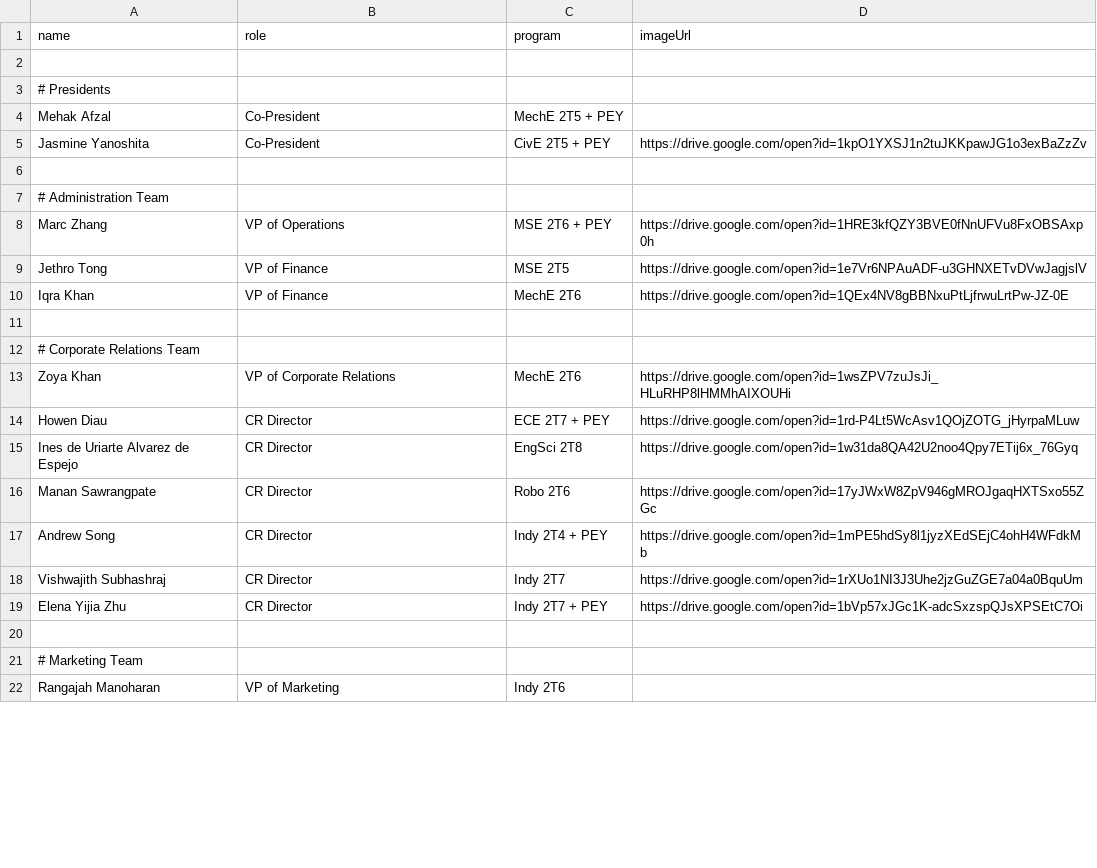
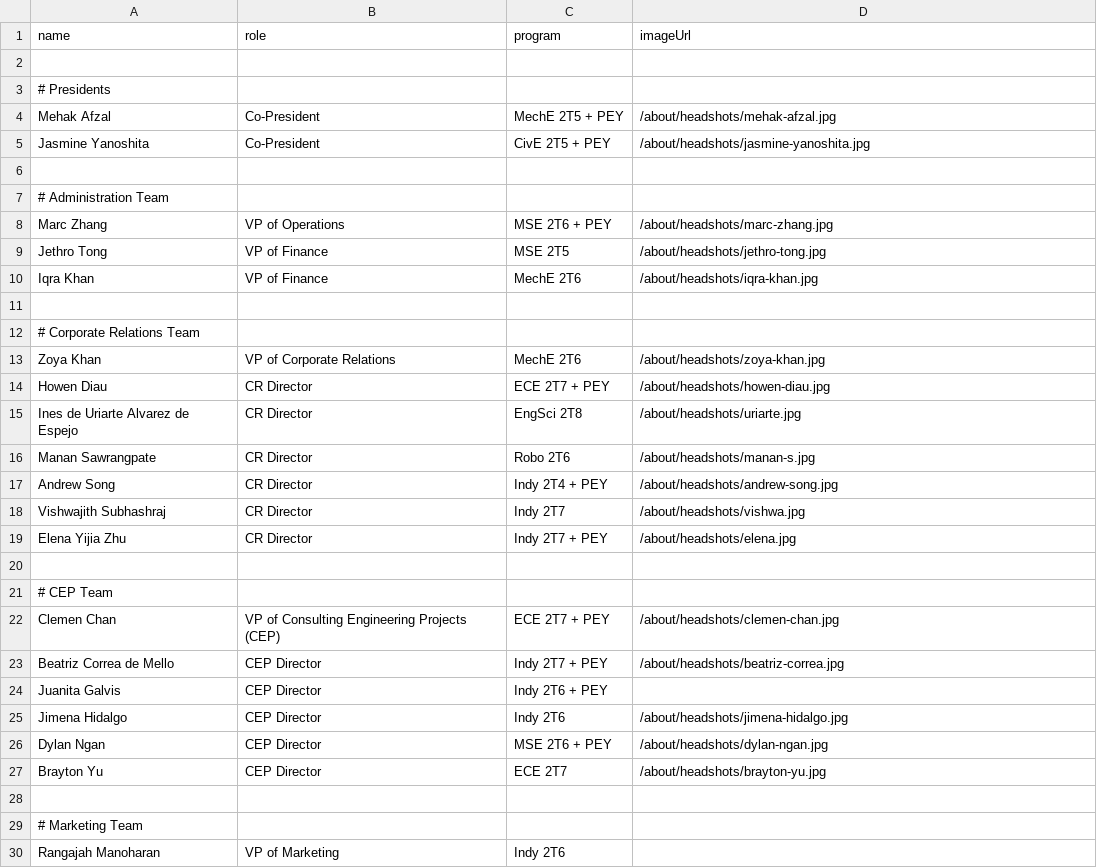
Before and after one commit to uoftesca/utesca-frontend, a CSV file: public/about/exec-team.csv, drawn as a sheet; only a part is shown; the diff covers the shown part only.

Commit message:
Added headshot images

```diff
--- a/public/about/exec-team.csv
+++ b/public/about/exec-team.csv
@@ -3,18 +3,26 @@ name,role,program,imageUrl
 # Presidents
-Mehak Afzal,Co-President,MechE 2T5 + PEY,
-Jasmine Yanoshita,Co-President,CivE 2T5 + PEY,https://drive.google.com/open?id=1kpO1YXSJ1n2tuJKKpawJG1o3exBaZzZv
+Mehak Afzal,Co-President,MechE 2T5 + PEY,/about/headshots/mehak-afzal.jpg
+Jasmine Yanoshita,Co-President,CivE 2T5 + PEY,/about/headshots/jasmine-yanoshita.jpg
 
 # Administration Team
-Marc Zhang,VP of Operations,MSE 2T6 + PEY,https://drive.google.com/open?id=1HRE3kfQZY3BVE0fNnUFVu8FxOBSAxp0h
-Jethro Tong,VP of Finance,MSE 2T5,https://drive.google.com/open?id=1e7Vr6NPAuADF-u3GHNXETvDVwJagjslV
-Iqra Khan,VP of Finance,MechE 2T6,https://drive.google.com/open?id=1QEx4NV8gBBNxuPtLjfrwuLrtPw-JZ-0E
+Marc Zhang,VP of Operations,MSE 2T6 + PEY,/about/headshots/marc-zhang.jpg
+Jethro Tong,VP of Finance,MSE 2T5,/about/headshots/jethro-tong.jpg
+Iqra Khan,VP of Finance,MechE 2T6,/about/headshots/iqra-khan.jpg
 
 # Corporate Relations Team
-Zoya Khan,VP of Corporate Relations,MechE 2T6,https://drive.google.com/open?id=1wsZPV7zuJsJi_HLuRHP8lHMMhAIXOUHi
-Howen Diau,CR Director,ECE 2T7 + PEY,https://drive.google.com/open?id=1rd-P4Lt5WcAsv1QOjZOTG_jHyrpaMLuw
-Ines de Uriarte Alvarez de Espejo,CR Director,EngSci 2T8,https://drive.google.com/open?id=1w31da8QA42U2noo4Qpy7ETij6x_76Gyq
-Manan Sawrangpate,CR Director,Robo 2T6,https://drive.google.com/open?id=17yJWxW8ZpV946gMROJgaqHXTSxo55ZGc
-Andrew Song,CR Director,Indy 2T4 + PEY,https://drive.google.com/open?id=1mPE5hdSy8l1jyzXEdSEjC4ohH4WFdkMb
-Vishwajith Subhashraj,CR Director,Indy 2T7,https://drive.google.com/open?id=1rXUo1NI3J3Uhe2jzGuZGE7a04a0BquUm
-Elena Yijia Zhu,CR Director,Indy 2T7 + PEY,https://drive.google.com/open?id=1bVp57xJGc1K-adcSxzspQJsXPSEtC7Oi
+Zoya Khan,VP of Corporate Relations,MechE 2T6,/about/headshots/zoya-khan.jpg
+Howen Diau,CR Director,ECE 2T7 + PEY,/about/headshots/howen-diau.jpg
+Ines de Uriarte Alvarez de Espejo,CR Director,EngSci 2T8,/about/headshots/uriarte.jpg
+Manan Sawrangpate,CR Director,Robo 2T6,/about/headshots/manan-s.jpg
+Andrew Song,CR Director,Indy 2T4 + PEY,/about/headshots/andrew-song.jpg
+Vishwajith Subhashraj,CR Director,Indy 2T7,/about/headshots/vishwa.jpg
+Elena Yijia Zhu,CR Director,Indy 2T7 + PEY,/about/headshots/elena.jpg
+
+# CEP Team
+Clemen Chan,VP of Consulting Engineering Projects (CEP),ECE 2T7 + PEY,/about/headshots/clemen-chan.jpg
+Beatriz Correa de Mello,CEP Director,Indy 2T7 + PEY,/about/headshots/beatriz-correa.jpg
+Juanita Galvis,CEP Director,Indy 2T6 + PEY,
+Jimena Hidalgo,CEP Director,Indy 2T6,/about/headshots/jimena-hidalgo.jpg
+Dylan Ngan,CEP Director,MSE 2T6 + PEY,/about/headshots/dylan-ngan.jpg
+Brayton Yu,CEP Director,ECE 2T7,/about/headshots/brayton-yu.jpg
 
```
Also changed, not shown: 6 removed rows and 11 edited cells elsewhere in this file, 30 other files.
